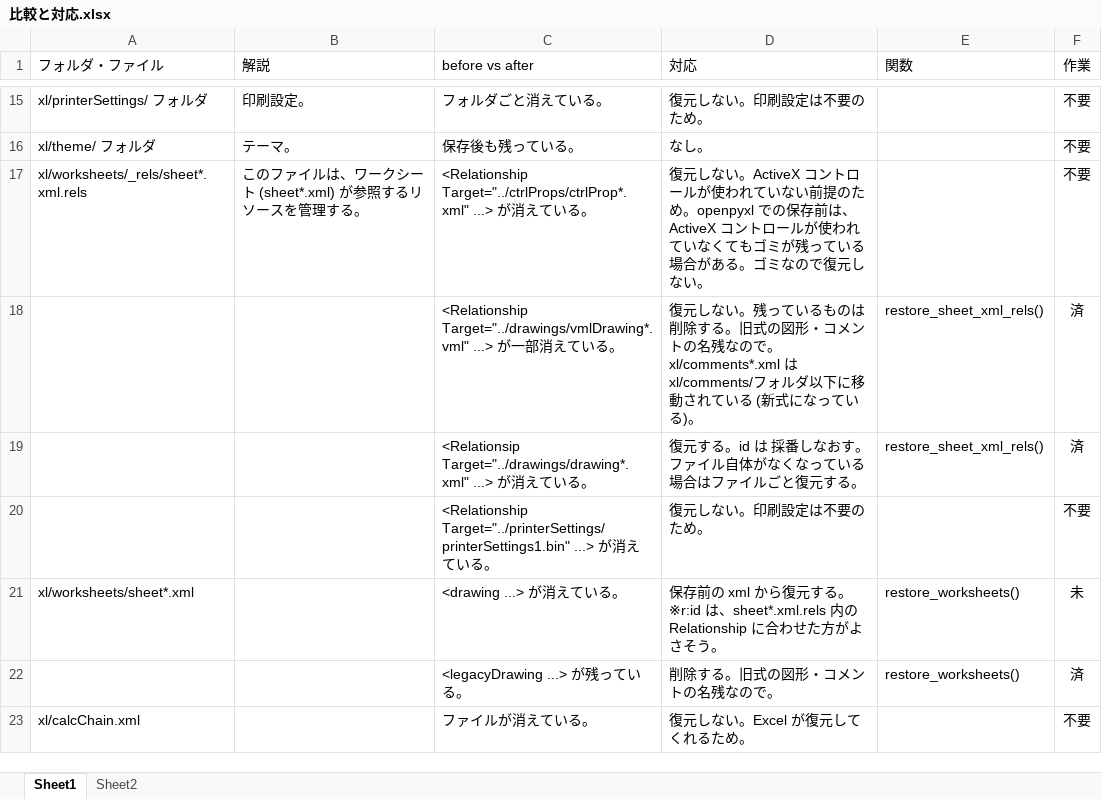
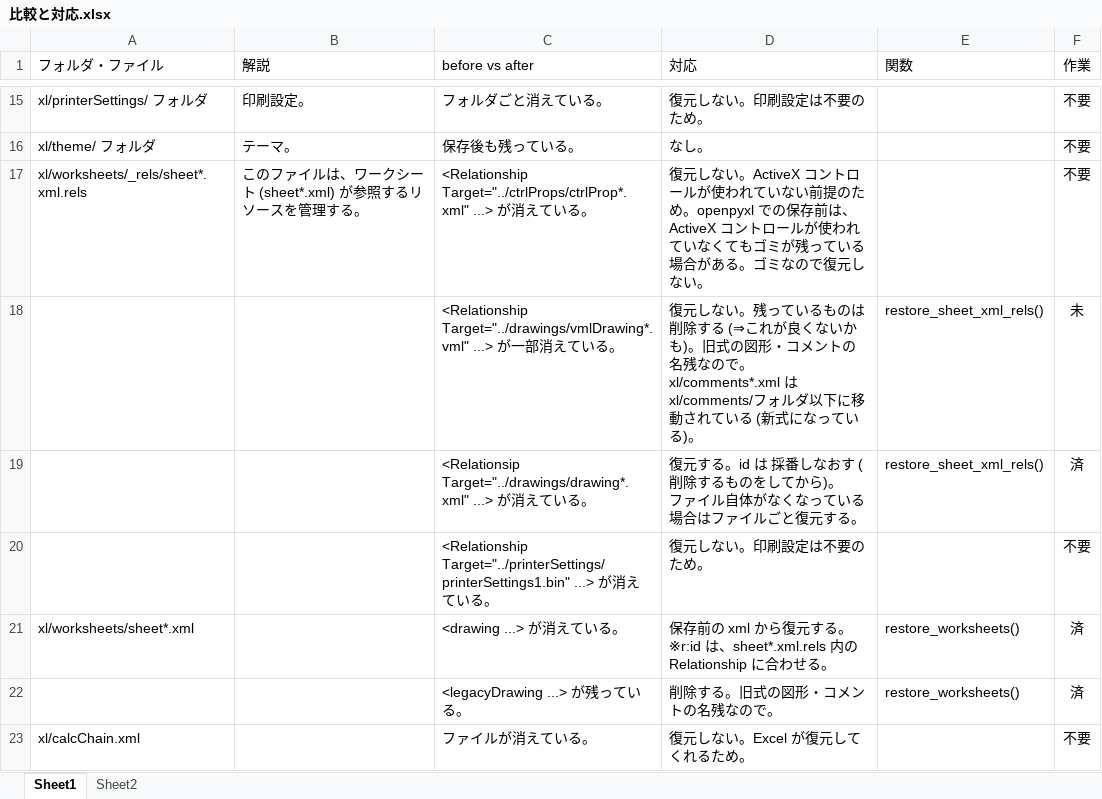
Before and after one commit to satamame/openpyxl-drawing, an Excel workbook: 考察/比較と対応.xlsx, sheet Sheet1, drawn as a sheet; only a part is shown, gaps mark what is left out; values as stored, in another font and other column widths than the file's, no borders; conditional formats not drawn; ↵ is a line break in a cell; the diff names each change by its address in the sheet, - before the commit and + after, or states it on an @@ line.

```diff
--- a/考察/比較と対応.xlsx (sheet Sheet1)
+++ b/考察/比較と対応.xlsx (sheet Sheet1)
-D18 (対応): …削除する。旧式の…
+D18 (対応): …削除する (⇒これが良くないかも)。旧式の…
-F18 (作業): 済
+F18 (作業): 未
-D19 (対応): …しなおす。 ↵ ファ…
+D19 (対応): …しなおす (削除するものをしてから)。 ↵ ファ…
-D21 (対応): …に合わせた方がよさそう。
+D21 (対応): …に合わせる。
-F21 (作業): 未
+F21 (作業): 済
```
Also changed, not shown: 1 other file.
